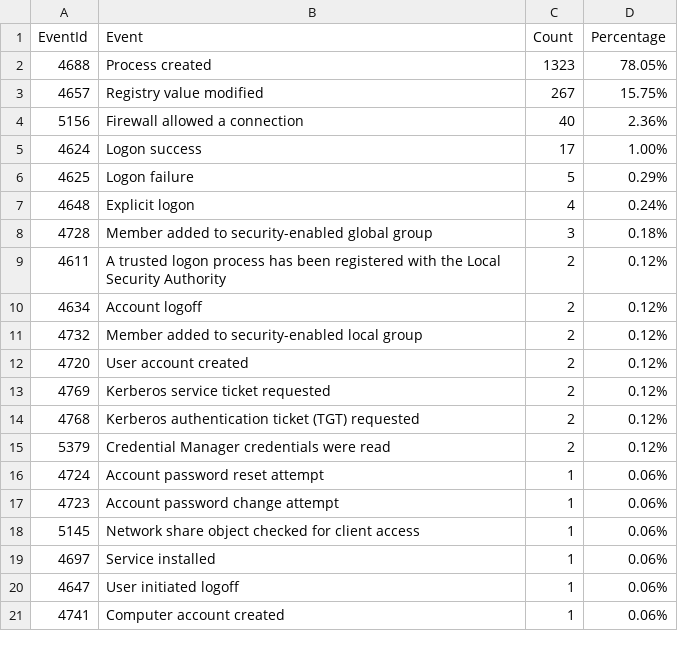
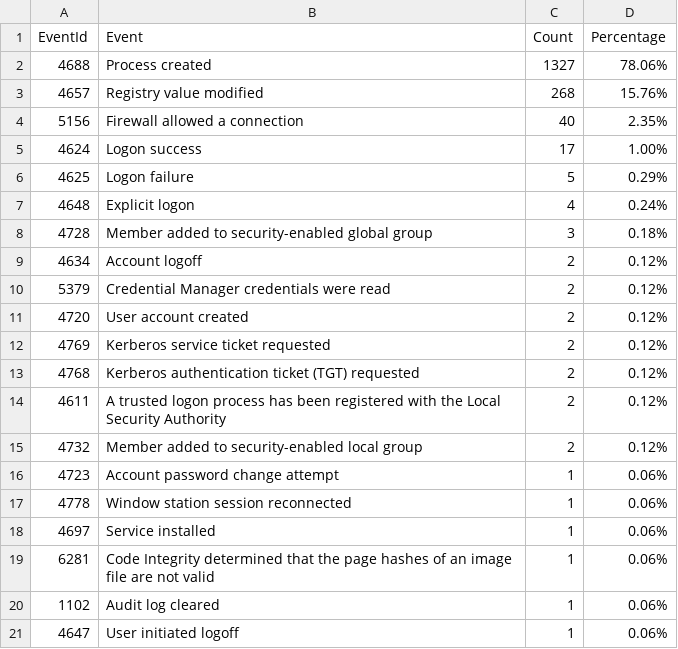
Before and after one commit to fukusuket/InvestigateWindowsLogSetting, a CSV file: security_eid.csv, drawn as a sheet.

```diff
--- a/security_eid.csv
+++ b/security_eid.csv
@@ -1,5 +1,5 @@
 EventId,Event,Count,Percentage
-4688,Process created,1323,78.05%
-4657,Registry value modified,267,15.75%
-5156,Firewall allowed a connection,40,2.36%
+4688,Process created,1327,78.06%
+4657,Registry value modified,268,15.76%
+5156,Firewall allowed a connection,40,2.35%
 4624,Logon success,17,1.00%
@@ -8,5 +8,4 @@ EventId,Event,Count,Percentage
 4728,Member added to security-enabled global group,3,0.18%
-4611,A trusted logon process has been registered with the Local Security Authority,2,0.12%
 4634,Account logoff,2,0.12%
-4732,Member added to security-enabled local group,2,0.12%
+5379,Credential Manager credentials were read,2,0.12%
 4720,User account created,2,0.12%
@@ -14,8 +13,9 @@ EventId,Event,Count,Percentage
 4768,Kerberos authentication ticket (TGT) requested,2,0.12%
-5379,Credential Manager credentials were read,2,0.12%
-4724,Account password reset attempt,1,0.06%
+4611,A trusted logon process has been registered with the Local Security Authority,2,0.12%
+4732,Member added to security-enabled local group,2,0.12%
 4723,Account password change attempt,1,0.06%
-5145,Network share object checked for client access,1,0.06%
+4778,Window station session reconnected,1,0.06%
 4697,Service installed,1,0.06%
+6281,Code Integrity determined that the page hashes of an image file are not valid ,1,0.06%
+1102,Audit log cleared,1,0.06%
 4647,User initiated logoff,1,0.06%
-4741,Computer account created,1,0.06%
```
Also changed, not shown: sigma_eid.csv, 3 other files.
